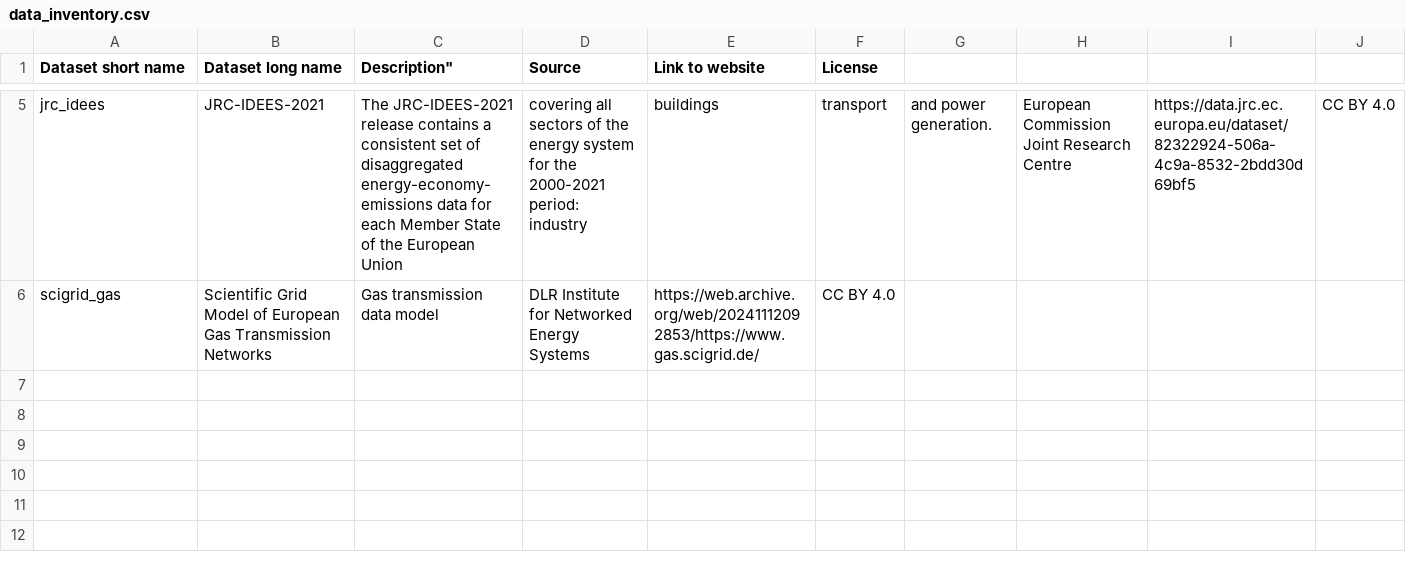
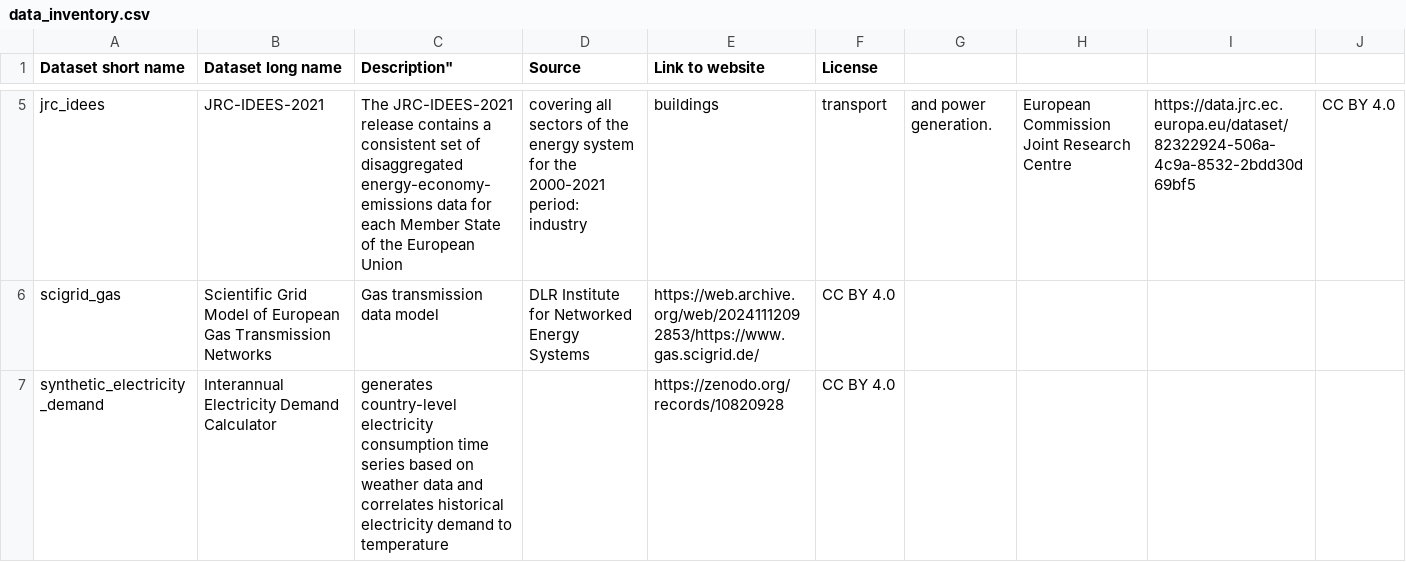
Before and after one commit to open-energy-transition/pypsa-eur, a CSV file: doc/data_inventory.csv, drawn as a sheet; only a part is shown, gaps mark what is left out.

```diff
--- a/doc/data_inventory.csv
+++ b/doc/data_inventory.csv
@@ -6 +6,2 @@ jrc_idees,JRC-IDEES-2021,The JRC-IDEES-2021 release contains a consistent set of
 scigrid_gas,Scientific Grid Model of European Gas Transmission Networks,Gas transmission data model,DLR Institute for Networked Energy Systems,https://web.archive.org/web/20241112092853/https://www.gas.scigrid.de/,CC BY 4.0
+synthetic_electricity_demand,Interannual Electricity Demand Calculator,generates country-level electricity consumption time series based on weather data and correlates historical electricity demand to temperature,,https://zenodo.org/records/10820928,CC BY 4.0
```
Also changed, not shown: data/versions.csv, 3 other files.
